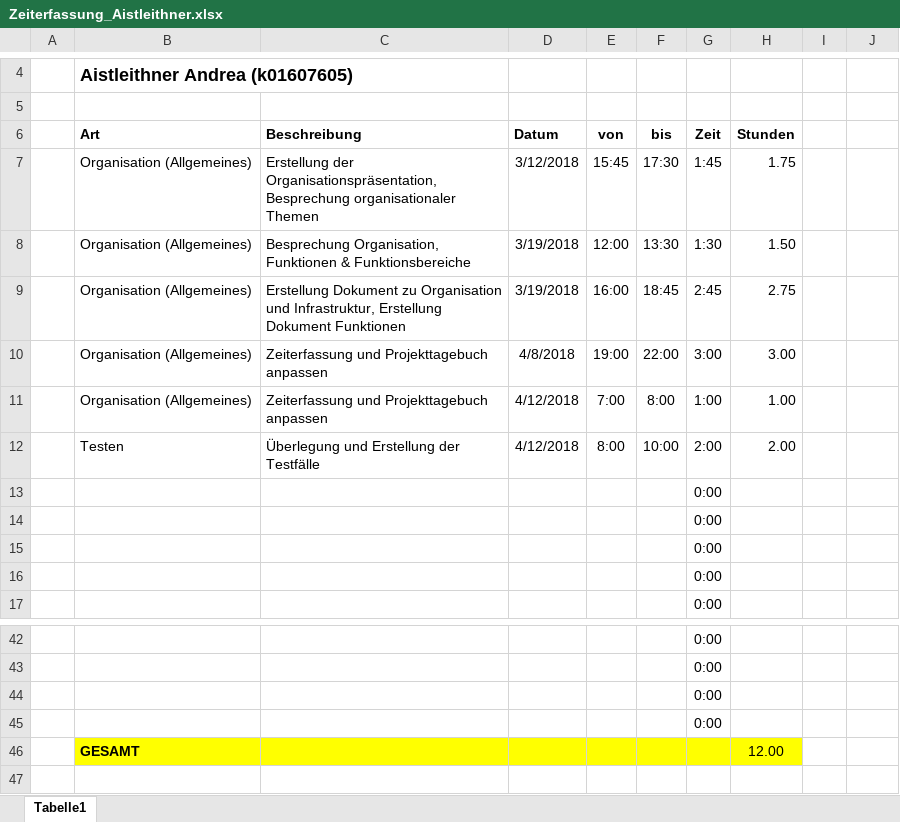
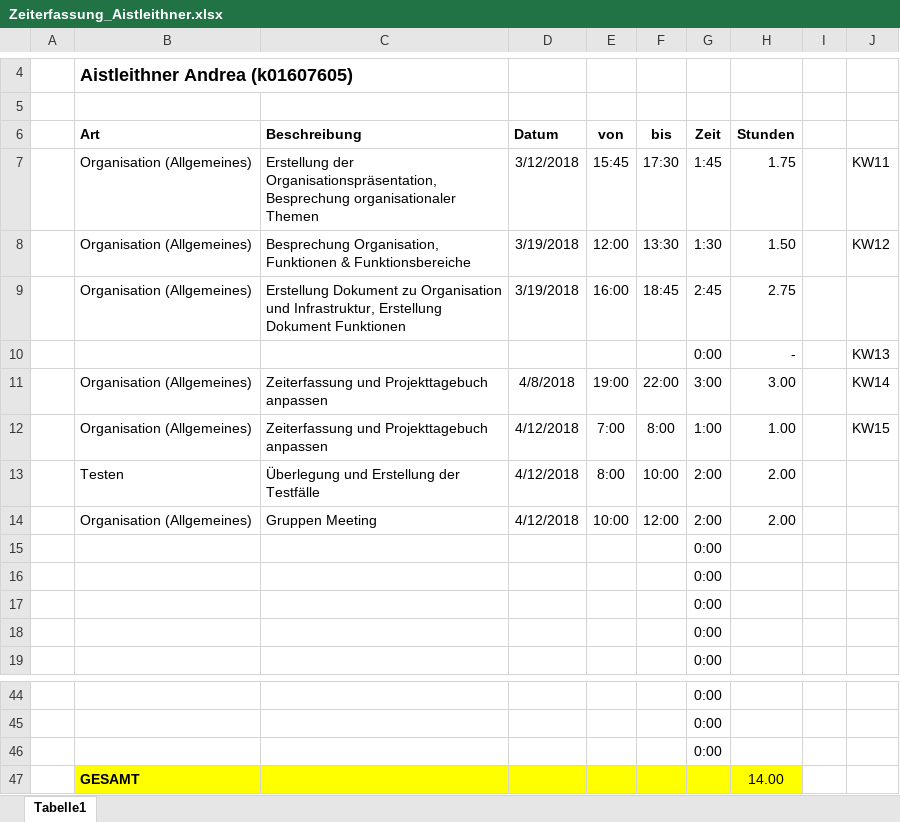
Before and after one commit to ateuchtmann/259035_SoftEngPR, an Excel workbook: Dokumente/Zeiterfassung/Zeiterfassung_Aistleithner.xlsx, sheet Tabelle1, drawn as a sheet; only a part is shown, gaps mark what is left out; values as stored, in another font and other column widths than the file's, no borders; table styles not drawn; removed rows and columns are numbered as before the commit, all else as after; the diff names each change by its address in the sheet, - before the commit and + after, or states it on an @@ line.

```diff
--- a/Dokumente/Zeiterfassung/Zeiterfassung_Aistleithner.xlsx (sheet Tabelle1)
+++ b/Dokumente/Zeiterfassung/Zeiterfassung_Aistleithner.xlsx (sheet Tabelle1)
-J7: (empty)
+J7: KW11
-J8: (empty)
+J8: KW12
+row 10:  |  |  |  |  |  | 0:00 | - |  | KW13
-J11: (empty)
+J11: KW14
-J12: (empty)
+J12: KW15
+row 14:  | Organisation (Allgemeines) | Gruppen Meeting | 4/12/2018 | 10:00 | 12:00 | 2:00 | 2.00
-row 45:  |  |  |  |  |  | 0:00
-H47 (Stunden): 12.00
+H47 (Stunden): 14.00
```
Also changed, not shown: formulas that keep their value, Dokumente/Zeiterfassung/Zeiterfassung_Dusanic.xlsx, Dokumente/Zeiterfassung/Zeiterfassung_Gesamt.xlsx, 3 other files.
